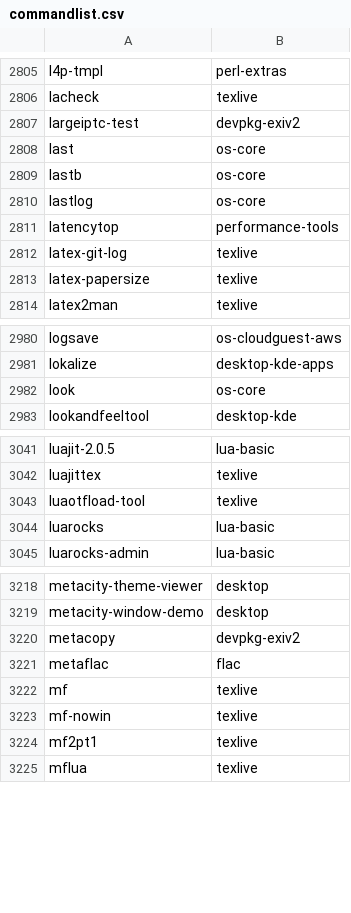
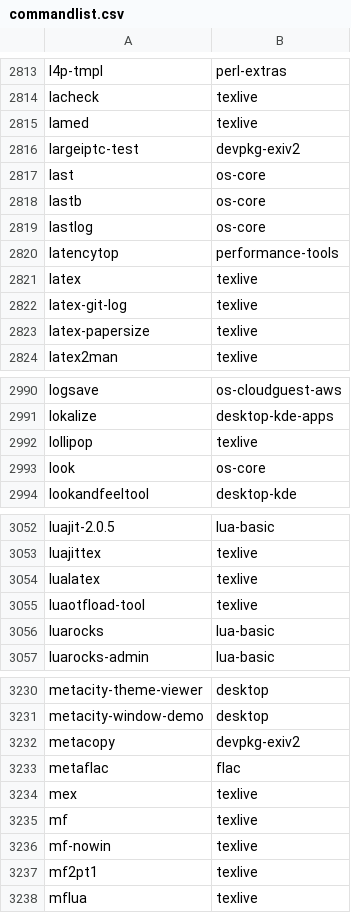
Before and after one commit to lebensterben/cnf, a CSV file: commandlist.csv, drawn as a sheet; only a part is shown, gaps mark what is left out; the diff covers the shown part only.

```diff
--- a/commandlist.csv
+++ b/commandlist.csv
@@ -2806,2 +2814,3 @@ l4p-tmpl	perl-extras
 lacheck	texlive
+lamed	texlive
 largeiptc-test	devpkg-exiv2
@@ -2811,2 +2820,3 @@ lastlog	os-core
 latencytop	performance-tools
+latex	texlive
 latex-git-log	texlive
@@ -2981,2 +2991,3 @@ logsave	os-cloudguest-aws
 lokalize	desktop-kde-apps
+lollipop	texlive
 look	os-core
@@ -3042,2 +3053,3 @@ luajit-2.0.5	lua-basic
 luajittex	texlive
+lualatex	texlive
 luaotfload-tool	texlive
@@ -3221,2 +3233,3 @@ metacopy	devpkg-exiv2
 metaflac	flac
+mex	texlive
 mf	texlive
```
Also changed, not shown: 23 added rows and 9 edited cells elsewhere in this file, 2 other files.
